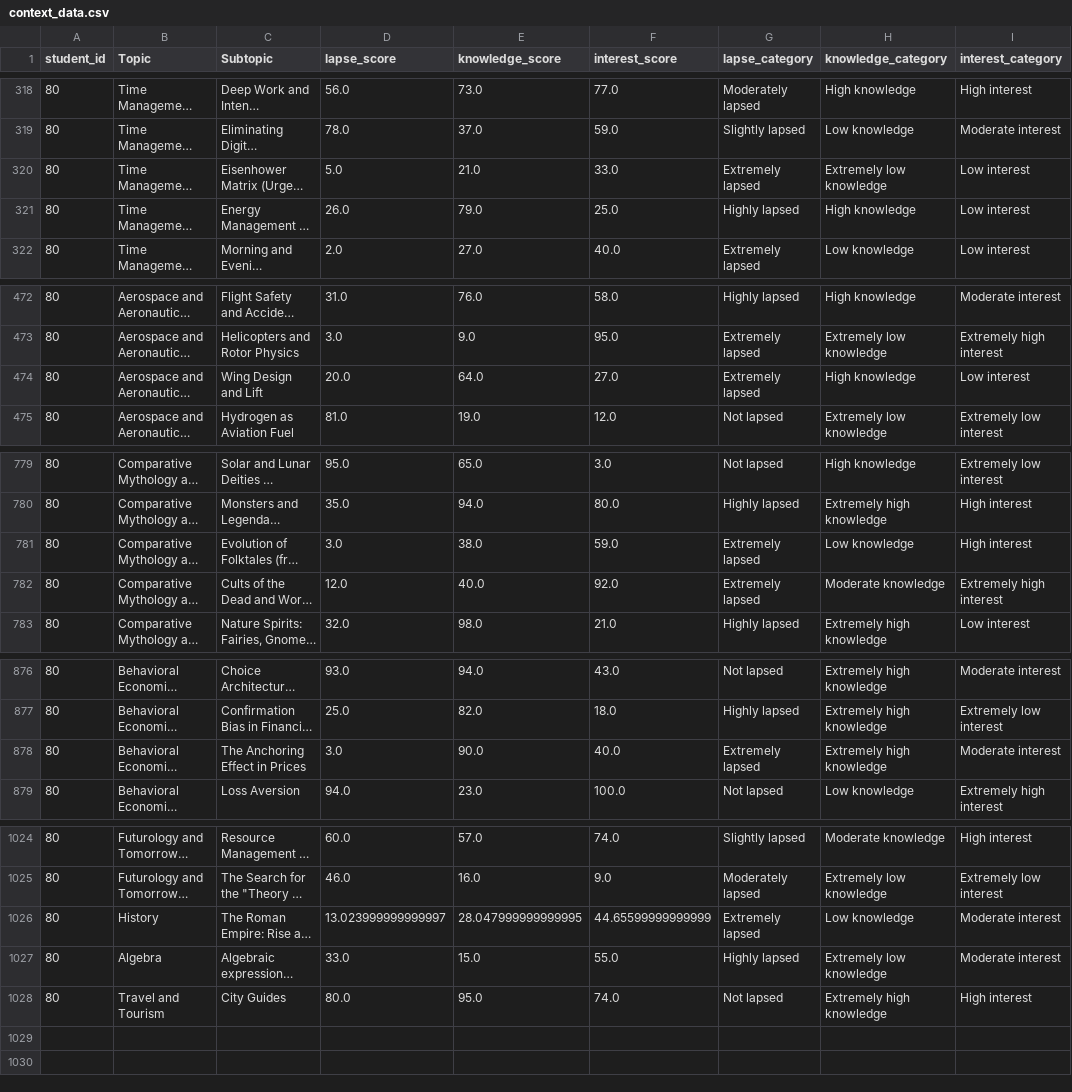
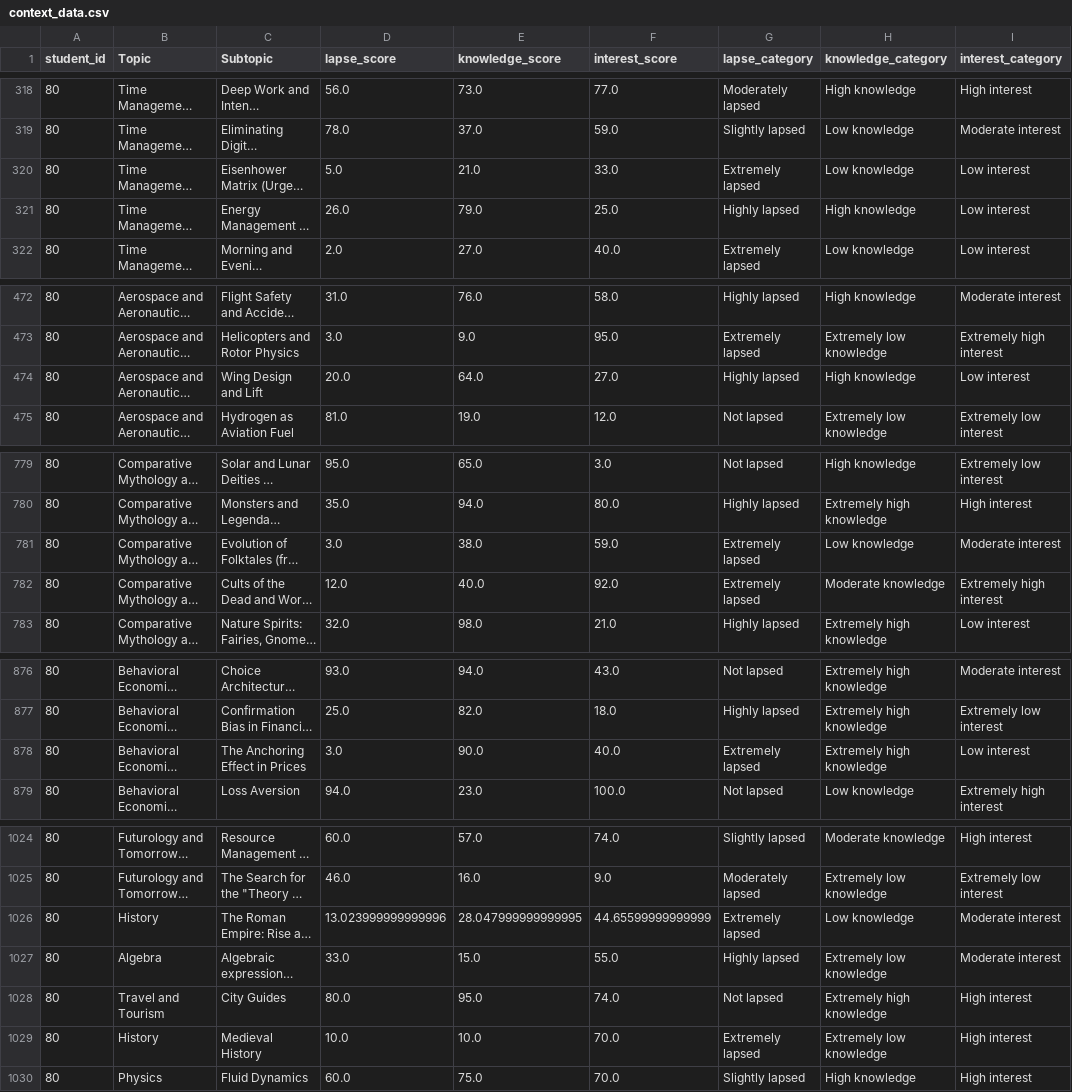
Before and after one commit to andreamurari/TesiMagistrale_NextQuerySuggestion, a CSV file: GeminiAPI_x_streamlit/context_data.csv, drawn as a sheet; only a part is shown, gaps mark what is left out; long unchanged cells end in …; the diff names each change by its address in the sheet, - before the commit and + after, or states it on an @@ line.

Commit message:
Fixed error 503 with time.sleep and improved the update of context_data

```diff
--- a/GeminiAPI_x_streamlit/context_data.csv
+++ b/GeminiAPI_x_streamlit/context_data.csv
-H320 (knowledge_category): Extremely low knowledge
+H320 (knowledge_category): Low knowledge
-G474 (lapse_category): Extremely lapsed
+G474 (lapse_category): Highly lapsed
-I781 (interest_category): High interest
+I781 (interest_category): Moderate interest
-I878 (interest_category): Moderate interest
+I878 (interest_category): Low interest
-D1026 (lapse_score): 13.023999999999997
+D1026 (lapse_score): 13.023999999999996
+row 1029: 80 | History | Medieval History | 10.0 | 10.0 | 70.0 | Extremely lapsed | Extremely low knowledge | High interest
+row 1030: 80 | Physics | Fluid Dynamics | 60.0 | 75.0 | 70.0 | Slightly lapsed | High knowledge | High interest
```
Also changed, not shown: GeminiAPI_x_streamlit/token_usage_log.csv, 2 other files.
